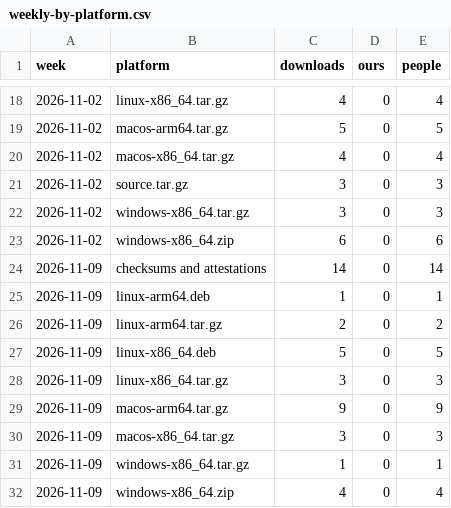
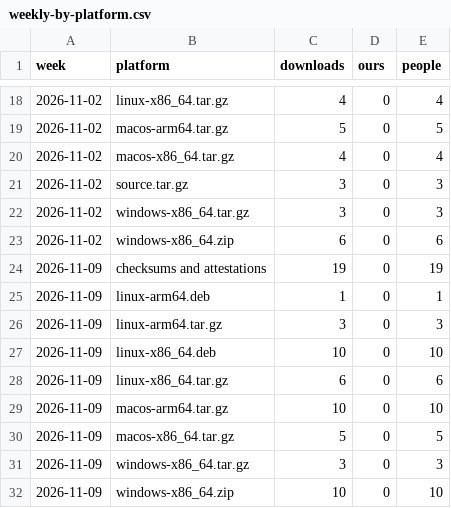
Before and after one commit to meSingh/polinrider-scanner, a CSV file: downloads/weekly-by-platform.csv, drawn as a sheet; only a part is shown, gaps mark what is left out; the diff names each change by its address in the sheet, - before the commit and + after, or states it on an @@ line.

```diff
--- a/downloads/weekly-by-platform.csv
+++ b/downloads/weekly-by-platform.csv
-C24 (downloads): 14
+C24 (downloads): 19
-E24 (people): 14
+E24 (people): 19
-C26 (downloads): 2
+C26 (downloads): 3
-E26 (people): 2
+E26 (people): 3
-C27 (downloads): 5
+C27 (downloads): 10
-E27 (people): 5
+E27 (people): 10
-C28 (downloads): 3
+C28 (downloads): 6
-E28 (people): 3
+E28 (people): 6
-C29 (downloads): 9
+C29 (downloads): 10
-E29 (people): 9
+E29 (people): 10
-C30 (downloads): 3
+C30 (downloads): 5
-E30 (people): 3
+E30 (people): 5
-C31 (downloads): 1
+C31 (downloads): 3
-E31 (people): 1
+E31 (people): 3
-C32 (downloads): 4
+C32 (downloads): 10
-E32 (people): 4
+E32 (people): 10
```
Also changed, not shown: downloads/counts.csv, 2 other files.
